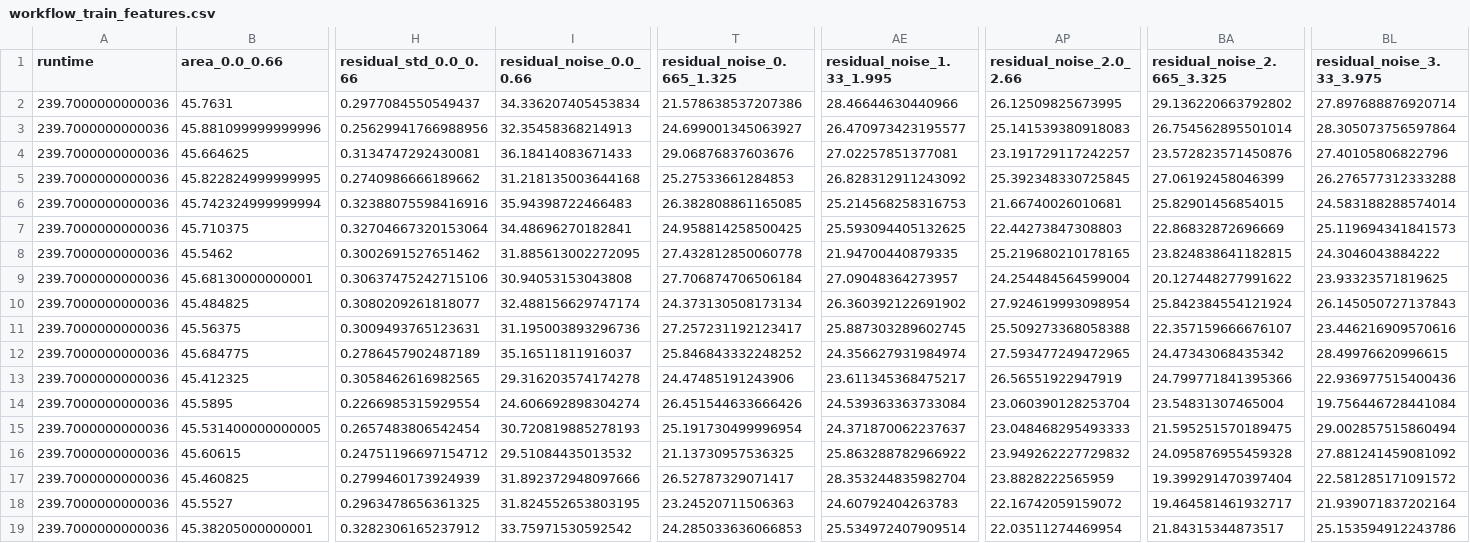
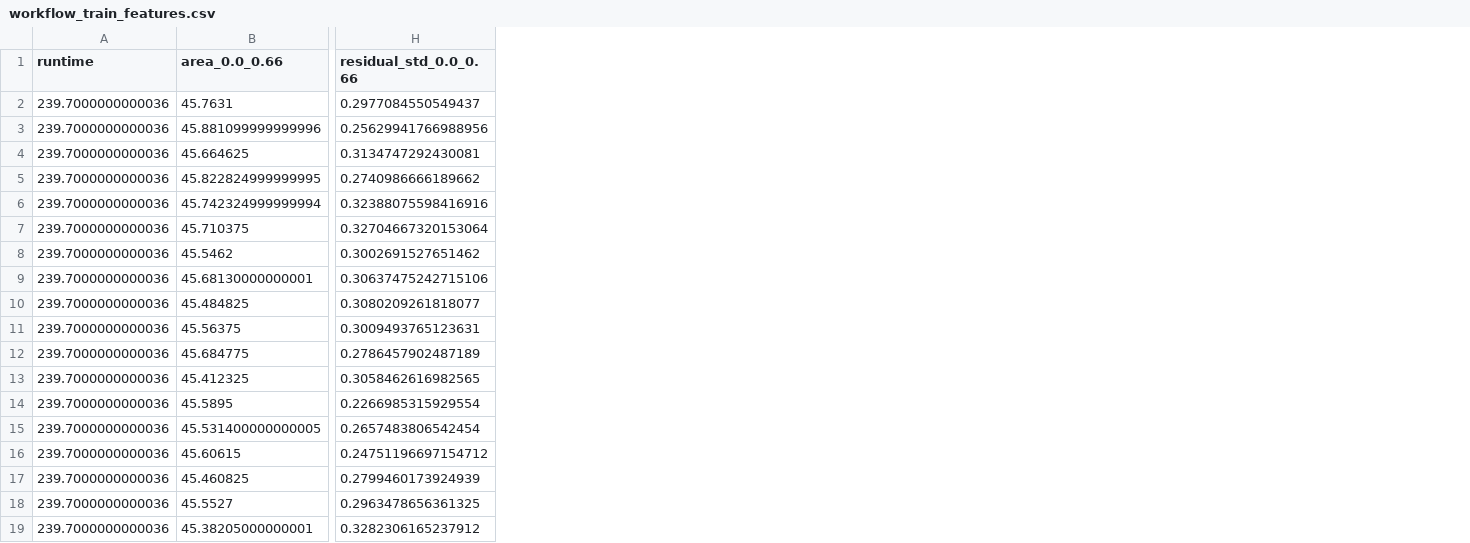
Before and after one commit to odea-project/StreamPort, a CSV file: dev/workflow_train_features.csv, drawn as a sheet; only a part is shown, gaps mark what is left out; the diff names each change by its address in the sheet, - before the commit and + after, or states it on an @@ line.

```diff
--- a/dev/workflow_train_features.csv
+++ b/dev/workflow_train_features.csv
-column I (residual_noise_0.0_0.66), rows 2-19: 34.336207405453834 | 32.35458368214913 | 36.18414083671433 | 31.218135003644168 | 35.94398722466483 | 34.48696270182841 | 31.885613002272095 | 30.94053153043808 | 32.488156629747174 | 31.195003893296736 | 35.16511811916037 | 29.316203574174278 | 24.606692898304274 | 30.720819885278193 | 29.51084435013532 | 31.892372948097666 | 31.824552653803195 | 33.75971530592542
-column T (residual_noise_0.665_1.325), rows 2-19: 21.578638537207386 | 24.699001345063927 | 29.06876837603676 | 25.27533661284853 | 26.382808861165085 | 24.958814258500425 | 27.432812850060778 | 27.706874706506184 | 24.373130508173134 | 27.257231192123417 | 25.846843332248252 | 24.47485191243906 | 26.451544633666426 | 25.191730499996954 | 21.13730957536325 | 26.52787329071417 | 23.24520711506363 | 24.285033636066853
-column AE (residual_noise_1.33_1.995), rows 2-19: 28.46644630440966 | 26.470973423195577 | 27.02257851377081 | 26.828312911243092 | 25.214568258316753 | 25.593094405132625 | 21.94700440879335 | 27.09048364273957 | 26.360392122691902 | 25.887303289602745 | 24.356627931984974 | 23.611345368475217 | 24.539363363733084 | 24.371870062237637 | 25.863288782966922 | 28.353244835982704 | 24.60792404263783 | 25.534972407909514
-column AP (residual_noise_2.0_2.66), rows 2-19: 26.12509825673995 | 25.141539380918083 | 23.191729117242257 | 25.392348330725845 | 21.66740026010681 | 22.44273847308803 | 25.219680210178165 | 24.254484564599004 | 27.924619993098954 | 25.509273368058388 | 27.593477249472965 | 26.56551922947919 | 23.060390128253704 | 23.048468295493333 | 23.949262227729832 | 23.8828222565959 | 22.16742059159072 | 22.03511274469954
-column BA (residual_noise_2.665_3.325), rows 2-19: 29.136220663792802 | 26.754562895501014 | 23.572823571450876 | 27.06192458046399 | 25.82901456854015 | 22.86832872696669 | 23.824838641182815 | 20.127448277991622 | 25.842384554121924 | 22.357159666676107 | 24.47343068435342 | 24.799771841395366 | 23.54831307465004 | 21.595251570189475 | 24.095876955459328 | 19.399291470397404 | 19.464581461932717 | 21.84315344873517
-column BL (residual_noise_3.33_3.975), rows 2-19: 27.897688876920714 | 28.305073756597864 | 27.40105806822796 | 26.276577312333288 | 24.583188288574014 | 25.119694341841573 | 24.3046043884222 | 23.93323571819625 | 26.145050727137843 | 23.446216909570616 | 28.49976620996615 | 22.936977515400436 | 19.756446728441084 | 29.002857515860494 | 27.881241459081092 | 22.581285171091572 | 21.939071837202164 | 25.153594912243786
```
Also changed, not shown: dev/error_lc_outliers.csv, 12 other files.
